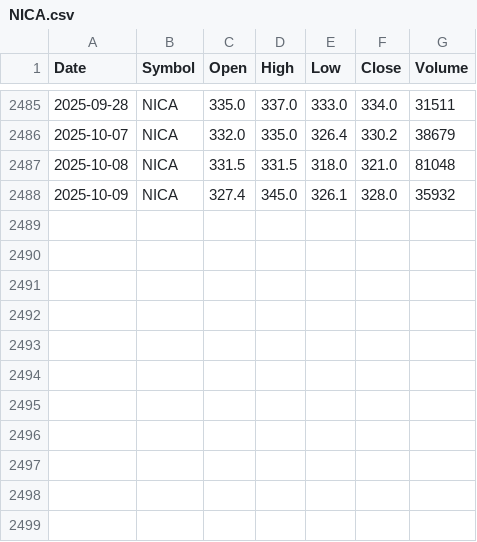
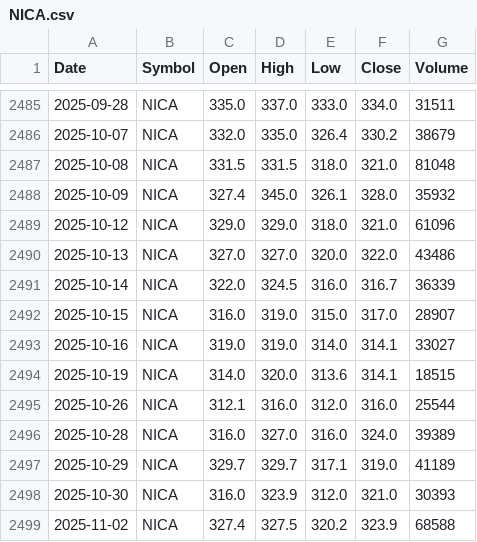
Before and after one commit to janakniraula/stock-market-prediction, a CSV file: data/NICA.csv, drawn as a sheet; only a part is shown, gaps mark what is left out; the diff names each change by its address in the sheet, - before the commit and + after, or states it on an @@ line.

```diff
--- a/data/NICA.csv
+++ b/data/NICA.csv
+row 2489: 2025-10-12 | NICA | 329.0 | 329.0 | 318.0 | 321.0 | 61096
+row 2490: 2025-10-13 | NICA | 327.0 | 327.0 | 320.0 | 322.0 | 43486
+row 2491: 2025-10-14 | NICA | 322.0 | 324.5 | 316.0 | 316.7 | 36339
+row 2492: 2025-10-15 | NICA | 316.0 | 319.0 | 315.0 | 317.0 | 28907
+row 2493: 2025-10-16 | NICA | 319.0 | 319.0 | 314.0 | 314.1 | 33027
+row 2494: 2025-10-19 | NICA | 314.0 | 320.0 | 313.6 | 314.1 | 18515
+row 2495: 2025-10-26 | NICA | 312.1 | 316.0 | 312.0 | 316.0 | 25544
+row 2496: 2025-10-28 | NICA | 316.0 | 327.0 | 316.0 | 324.0 | 39389
+row 2497: 2025-10-29 | NICA | 329.7 | 329.7 | 317.1 | 319.0 | 41189
+row 2498: 2025-10-30 | NICA | 316.0 | 323.9 | 312.0 | 321.0 | 30393
+row 2499: 2025-11-02 | NICA | 327.4 | 327.5 | 320.2 | 323.9 | 68588
```
Also changed, not shown: data/GMLI.csv, data/GVL.csv, 14 other files.
